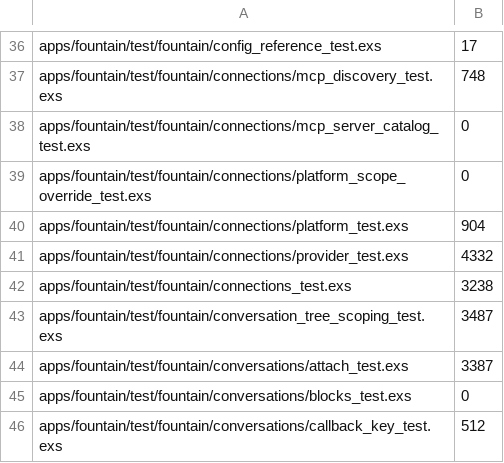
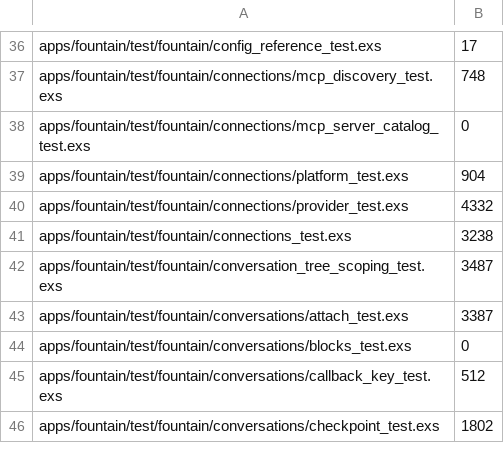
Before and after one commit to alecraso/fountain, a TSV file: scripts/test-timings.tsv, drawn as a sheet; only a part is shown, gaps mark what is left out; the shorter side is filled out with more unchanged rows; the diff names each change by its address in the sheet, - before the commit and + after, or states it on an @@ line.

```diff
--- a/scripts/test-timings.tsv
+++ b/scripts/test-timings.tsv
-row 39: apps/fountain/test/fountain/connections/platform_scope_override_test.exs | 0
```
Also changed, not shown: 36 other files.
